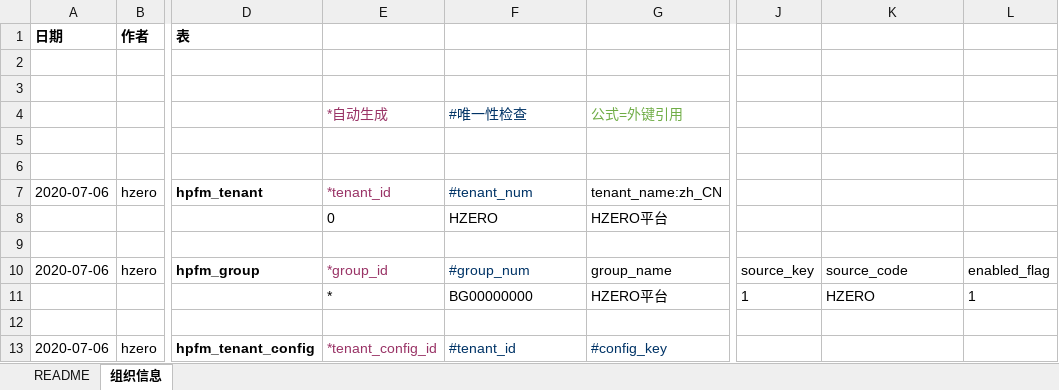
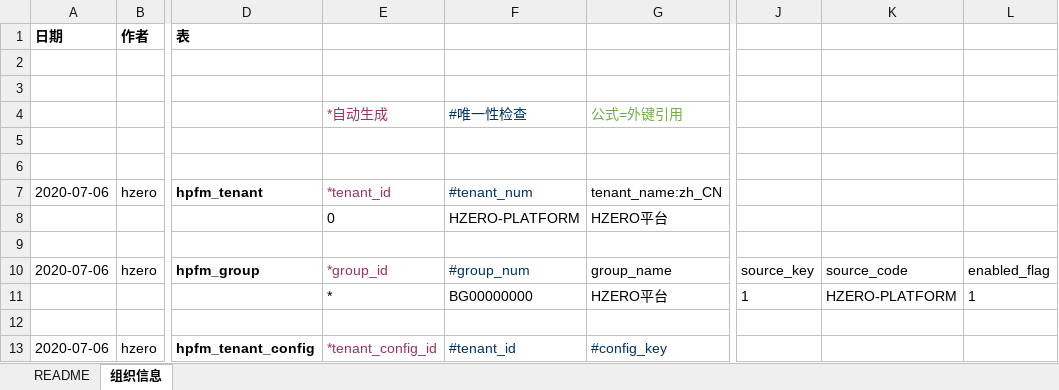
Before and after one commit to open-hand/choerodon-platform, an Excel workbook: src/main/resources/script/db/init-data/hzero_platform/hzero_platform/hzero-platform-org.xlsx, sheet 组织信息, drawn as a sheet; only a part is shown, gaps mark what is left out; values as stored, in another font and other column widths than the file's, no borders; the diff names each change by its address in the sheet, - before the commit and + after, or states it on an @@ line.

Commit message:
[imp]1.修改hzero平台 组织code为hzero-platform

```diff
--- a/src/main/resources/script/db/init-data/hzero_platform/hzero_platform/hzero-platform-org.xlsx (sheet 组织信息)
+++ b/src/main/resources/script/db/init-data/hzero_platform/hzero_platform/hzero-platform-org.xlsx (sheet 组织信息)
-F8: HZERO
+F8: HZERO-PLATFORM
-K11: HZERO
+K11: HZERO-PLATFORM
```
